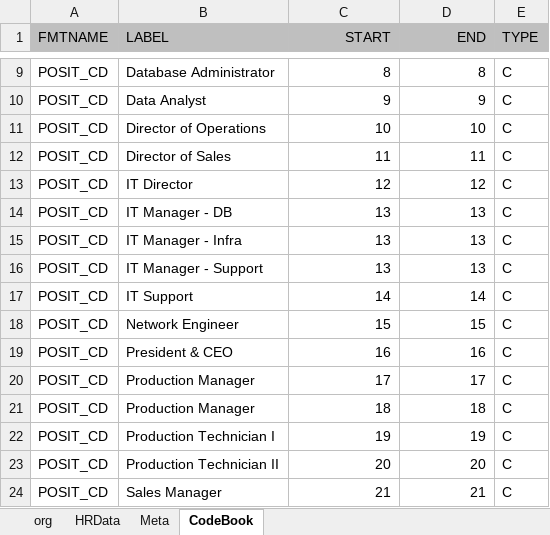
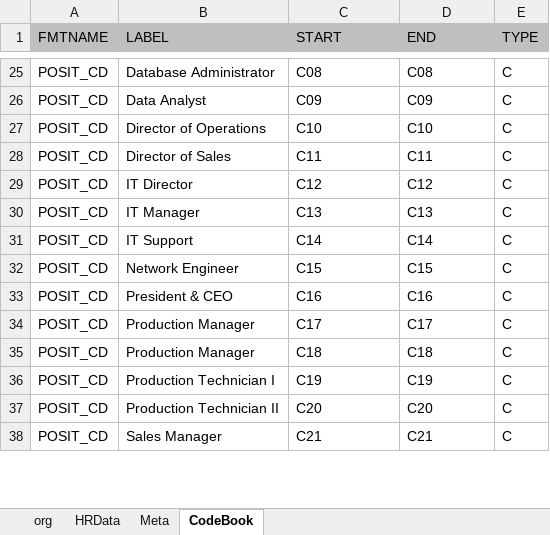
Before and after one commit to Hannoah/SVW-Hands-on-Session-Kor, an Excel workbook: 실습 데이터/HRData.xlsx, sheet CodeBook, drawn as a sheet; only a part is shown, gaps mark what is left out; values as stored, in another font and other column widths than the file's, no borders; removed rows and columns are numbered as before the commit, all else as after; the diff covers the shown part only; the diff names each change by its address in the sheet, - before the commit and + after, or states it on an @@ line.

```diff
--- a/실습 데이터/HRData.xlsx (sheet CodeBook)
+++ b/실습 데이터/HRData.xlsx (sheet CodeBook)
-C1:D1 alignment: right
+C1:D1 alignment: left
-C25:D30 alignment: right
+C25:D30 alignment: left
-C25 (START): 8
+C25 (START): C08
-D25 (END): 8
+D25 (END): C08
-C26 (START): 9
+C26 (START): C09
-D26 (END): 9
+D26 (END): C09
-C27 (START): 10
+C27 (START): C10
-D27 (END): 10
+D27 (END): C10
-C28 (START): 11
+C28 (START): C11
-D28 (END): 11
+D28 (END): C11
-C29 (START): 12
+C29 (START): C12
-D29 (END): 12
+D29 (END): C12
-B30 (LABEL): IT Manager - DB
+B30 (LABEL): IT Manager
-C30 (START): 13
+C30 (START): C13
-D30 (END): 13
+D30 (END): C13
-row 15: POSIT_CD | IT Manager - Infra | 13 | 13 | C
-row 16: POSIT_CD | IT Manager - Support | 13 | 13 | C
-C31 (START): 14
+C31 (START): C14
-C31:D38 alignment: right
+C31:D38 alignment: left
-D31 (END): 14
+D31 (END): C14
-C32 (START): 15
+C32 (START): C15
-D32 (END): 15
+D32 (END): C15
-C33 (START): 16
+C33 (START): C16
-D33 (END): 16
+D33 (END): C16
-C34 (START): 17
+C34 (START): C17
-D34 (END): 17
+D34 (END): C17
-C35 (START): 18
+C35 (START): C18
-D35 (END): 18
+D35 (END): C18
-C36 (START): 19
+C36 (START): C19
-D36 (END): 19
+D36 (END): C19
-C37 (START): 20
+C37 (START): C20
-D37 (END): 20
+D37 (END): C20
-C38 (START): 21
+C38 (START): C21
-D38 (END): 21
+D38 (END): C21
```
Also changed, not shown: 17 added rows, 17 removed rows, 5 moved rows, 90 edited cells and cell formats elsewhere in this sheet, sheet HRData, sheet Meta, 3 other files.
